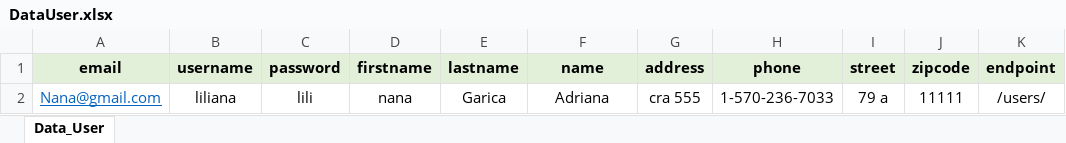
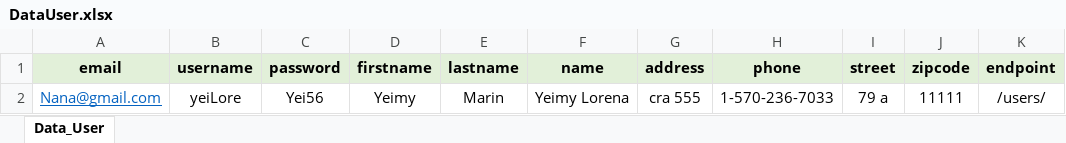
Before and after one commit to yeilor/RetoBootCamp, an Excel workbook: src/main/resources/Data/DataUser.xlsx, sheet Data_User, drawn as a sheet; only a part is shown; values as stored, in another font and other column widths than the file's, no borders; the diff names each change by its address in the sheet, - before the commit and + after, or states it on an @@ line.

```diff
--- a/src/main/resources/Data/DataUser.xlsx (sheet Data_User)
+++ b/src/main/resources/Data/DataUser.xlsx (sheet Data_User)
-B2 (username): liliana
+B2 (username): yeiLore
-C2 (password): lili
+C2 (password): Yei56
-D2 (firstname): nana
+D2 (firstname): Yeimy
-E2 (lastname): Garica
+E2 (lastname): Marin
-F2 (name): Adriana
+F2 (name): Yeimy Lorena
```
Also changed, not shown: 6 other files.
